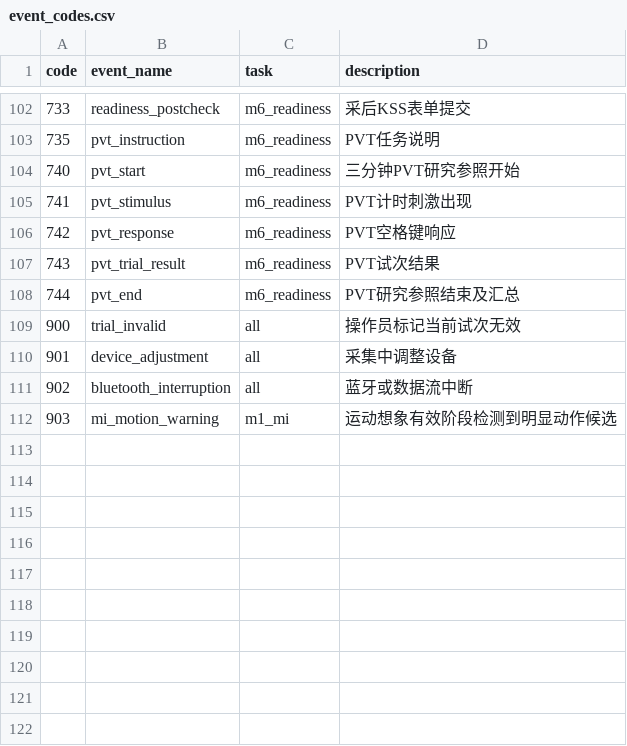
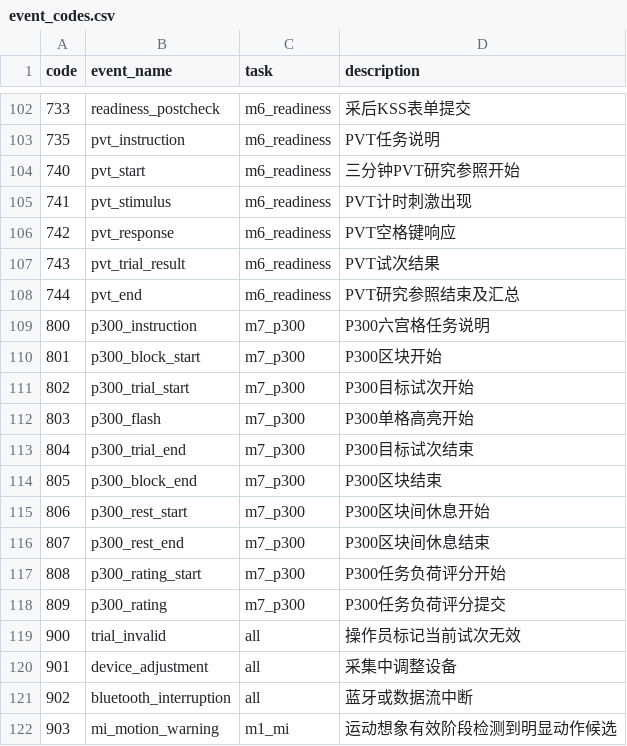
Before and after one commit to shaun5297/bsense-lsl, a CSV file: config/event_codes.csv, drawn as a sheet; only a part is shown, gaps mark what is left out.

Commit message:
chore: update protocols, events, docs and app refinements

```diff
--- a/config/event_codes.csv
+++ b/config/event_codes.csv
@@ -108,2 +108,12 @@ code,event_name,task,description
 744,pvt_end,m6_readiness,PVT研究参照结束及汇总
+800,p300_instruction,m7_p300,P300六宫格任务说明
+801,p300_block_start,m7_p300,P300区块开始
+802,p300_trial_start,m7_p300,P300目标试次开始
+803,p300_flash,m7_p300,P300单格高亮开始
+804,p300_trial_end,m7_p300,P300目标试次结束
+805,p300_block_end,m7_p300,P300区块结束
+806,p300_rest_start,m7_p300,P300区块间休息开始
+807,p300_rest_end,m7_p300,P300区块间休息结束
+808,p300_rating_start,m7_p300,P300任务负荷评分开始
+809,p300_rating,m7_p300,P300任务负荷评分提交
 900,trial_invalid,all,操作员标记当前试次无效
```
Also changed, not shown: 9 other files.
